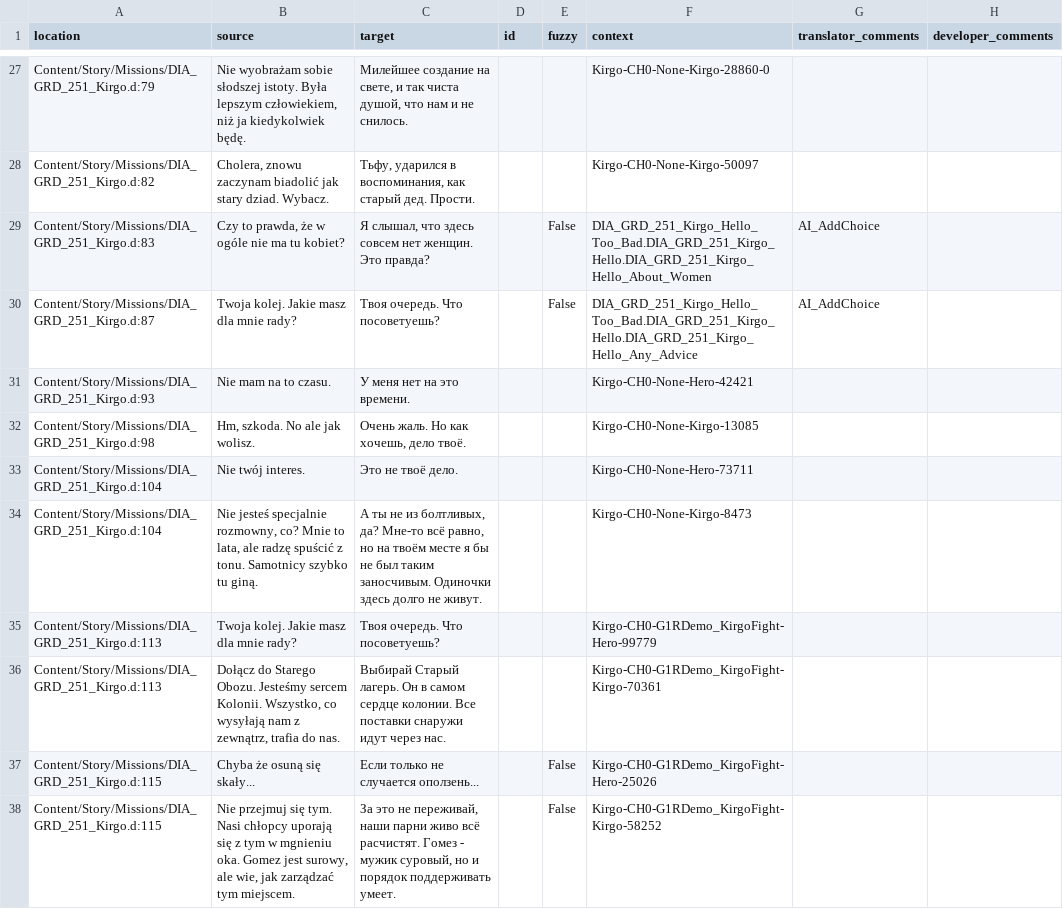
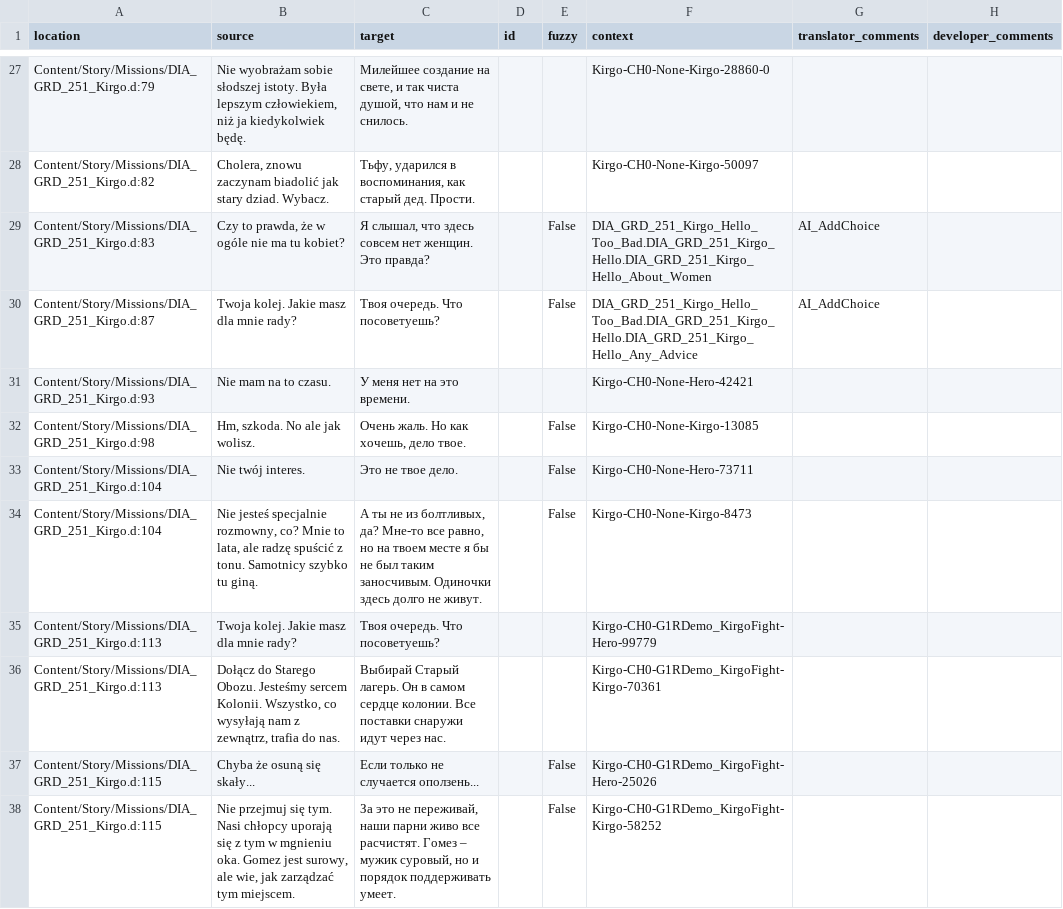
Before and after one commit to Nyras-Enjoyers/nyras-prologue-demake-scripts, a CSV file: .translations/ru/Kirgo.csv, drawn as a sheet; only a part is shown, gaps mark what is left out; the diff covers the shown part only.

```diff
--- a/.translations/ru/Kirgo.csv
+++ b/.translations/ru/Kirgo.csv
@@ -31,5 +31,5 @@
 "Content/Story/Missions/DIA_GRD_251_Kirgo.d:93","Nie mam na to czasu.","У меня нет на это времени.","","","Kirgo-CH0-None-Hero-42421","",""
-"Content/Story/Missions/DIA_GRD_251_Kirgo.d:98","Hm, szkoda. No ale jak wolisz.","Очень жаль. Но как хочешь, дело твоё.","","","Kirgo-CH0-None-Kirgo-13085","",""
-"Content/Story/Missions/DIA_GRD_251_Kirgo.d:104","Nie twój interes.","Это не твоё дело.","","","Kirgo-CH0-None-Hero-73711","",""
-"Content/Story/Missions/DIA_GRD_251_Kirgo.d:104","Nie jesteś specjalnie rozmowny, co? Mnie to lata, ale radzę spuścić z tonu. Samotnicy szybko tu giną.","А ты не из болтливых, да? Мне-то всё равно, но на твоём месте я бы не был таким заносчивым. Одиночки здесь долго не живут. ","","","Kirgo-CH0-None-Kirgo-8473","",""
+"Content/Story/Missions/DIA_GRD_251_Kirgo.d:98","Hm, szkoda. No ale jak wolisz.","Очень жаль. Но как хочешь, дело твоe.","","False","Kirgo-CH0-None-Kirgo-13085","",""
+"Content/Story/Missions/DIA_GRD_251_Kirgo.d:104","Nie twój interes.","Это не твоe дело.","","False","Kirgo-CH0-None-Hero-73711","",""
+"Content/Story/Missions/DIA_GRD_251_Kirgo.d:104","Nie jesteś specjalnie rozmowny, co? Mnie to lata, ale radzę spuścić z tonu. Samotnicy szybko tu giną.","А ты не из болтливых, да? Мне-то всe равно, но на твоeм месте я бы не был таким заносчивым. Одиночки здесь долго не живут.","","False","Kirgo-CH0-None-Kirgo-8473","",""
 "Content/Story/Missions/DIA_GRD_251_Kirgo.d:113","Twoja kolej. Jakie masz dla mnie rady?","Твоя очередь. Что посоветуешь?","","","Kirgo-CH0-G1RDemo_KirgoFight-Hero-99779","",""
@@ -37,2 +37,2 @@
 "Content/Story/Missions/DIA_GRD_251_Kirgo.d:115","Chyba że osuną się skały...","Если только не случается оползень...","","False","Kirgo-CH0-G1RDemo_KirgoFight-Hero-25026","",""
-"Content/Story/Missions/DIA_GRD_251_Kirgo.d:115","Nie przejmuj się tym. Nasi chłopcy uporają się z tym w mgnieniu oka. Gomez jest surowy, ale wie, jak zarządzać tym miejscem.","За это не переживай, наши парни живо всё расчистят. Гомез - мужик суровый, но и порядок поддерживать умеет.","","False","Kirgo-CH0-G1RDemo_KirgoFight-Kirgo-58252","",""
+"Content/Story/Missions/DIA_GRD_251_Kirgo.d:115","Nie przejmuj się tym. Nasi chłopcy uporają się z tym w mgnieniu oka. Gomez jest surowy, ale wie, jak zarządzać tym miejscem.","За это не переживай, наши парни живо всe расчистят. Гомез – мужик суровый, но и порядок поддерживать умеет.","","False","Kirgo-CH0-G1RDemo_KirgoFight-Kirgo-58252","",""
```
Also changed, not shown: 41 edited cells elsewhere in this file.
